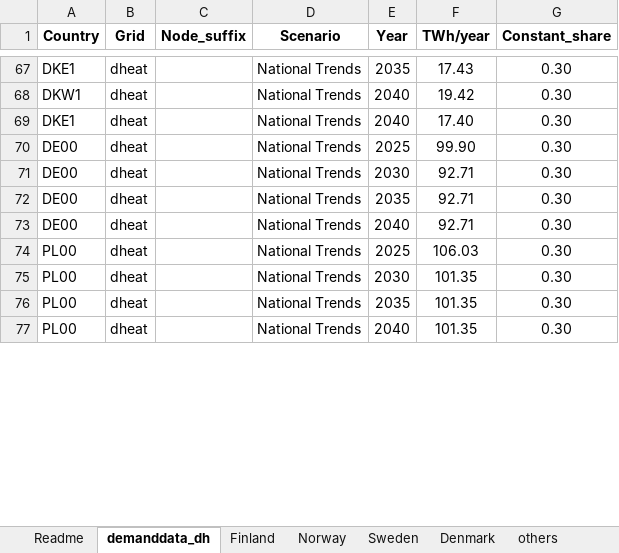
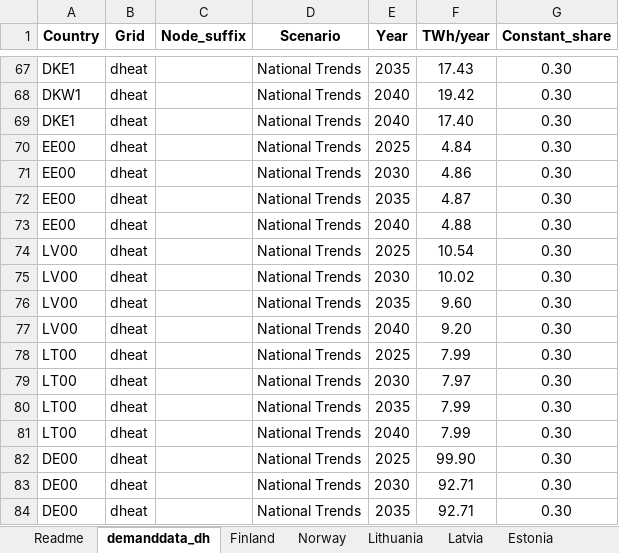
Before and after one commit to vttresearch/north_european_model, an Excel workbook: src_files/data_files/demanddata_DH_own_projection.xlsx, sheet demanddata_dh, drawn as a sheet; only a part is shown, gaps mark what is left out; the shorter side is filled out with more unchanged rows; values as stored, in another font and other column widths than the file's, no borders; table styles not drawn; the diff covers the shown part only; the diff names each change by its address in the sheet, - before the commit and + after, or states it on an @@ line.

Commit message:
DH update for FI, EE, LV, and LT. Limiting hydro power minimum generation to max 30% of capacity. Updating industrial steam demand and generation capacity.

```diff
--- a/src_files/data_files/demanddata_DH_own_projection.xlsx (sheet demanddata_dh)
+++ b/src_files/data_files/demanddata_DH_own_projection.xlsx (sheet demanddata_dh)
+sheet tab: Lithuania
+sheet tab: Latvia
+sheet tab: Estonia
+row 70: EE00 | dheat |  | National Trends | 2025 | 4.84 | 0.30
+row 71: EE00 | dheat |  | National Trends | 2030 | 4.86 | 0.30
+row 72: EE00 | dheat |  | National Trends | 2035 | 4.87 | 0.30
+row 73: EE00 | dheat |  | National Trends | 2040 | 4.88 | 0.30
+row 74: LV00 | dheat |  | National Trends | 2025 | 10.54 | 0.30
+row 75: LV00 | dheat |  | National Trends | 2030 | 10.02 | 0.30
+row 76: LV00 | dheat |  | National Trends | 2035 | 9.60 | 0.30
+row 77: LV00 | dheat |  | National Trends | 2040 | 9.20 | 0.30
+row 78: LT00 | dheat |  | National Trends | 2025 | 7.99 | 0.30
+row 79: LT00 | dheat |  | National Trends | 2030 | 7.97 | 0.30
+row 80: LT00 | dheat |  | National Trends | 2035 | 7.99 | 0.30
+row 81: LT00 | dheat |  | National Trends | 2040 | 7.99 | 0.30
```
Also changed, not shown: 12 removed rows elsewhere in this sheet, sheet others, sheet Finland, sheet Sweden, other sheet tabs, formulas that keep their value, charts or pictures, src_files/data_files/demanddata_other.xlsx, src_files/data_files/industrialCHP.xlsx, 5 other files.
